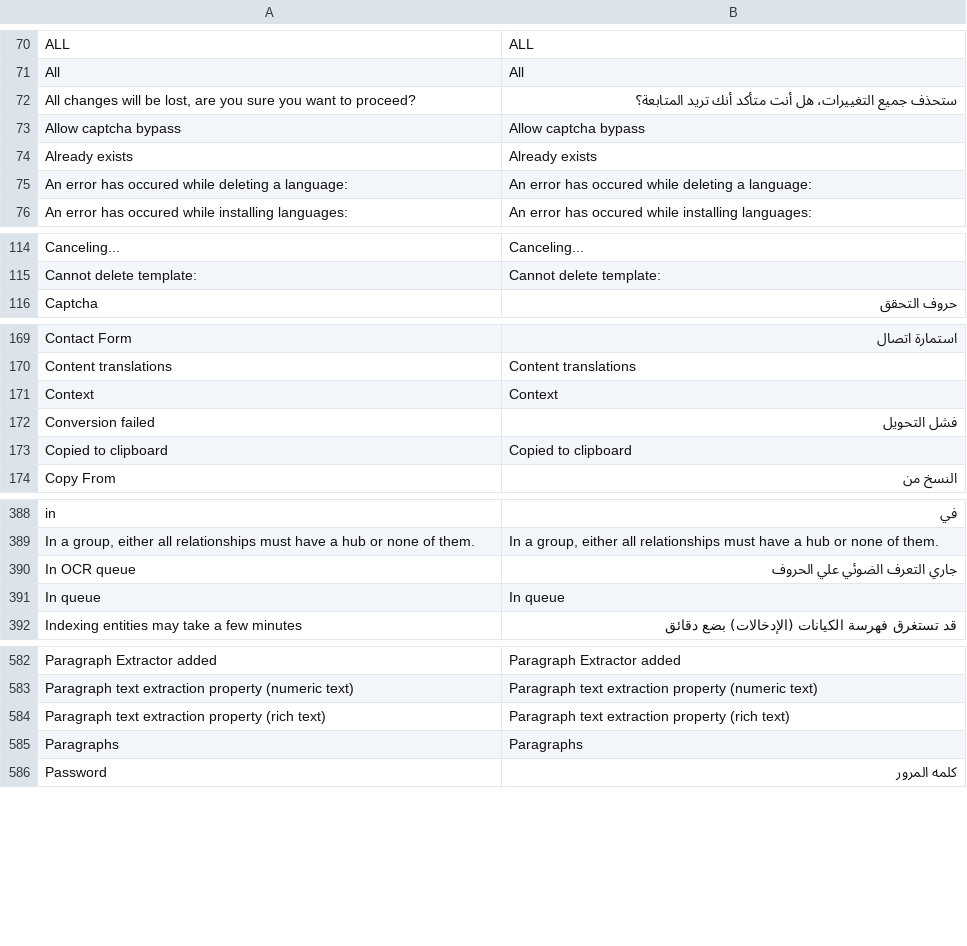
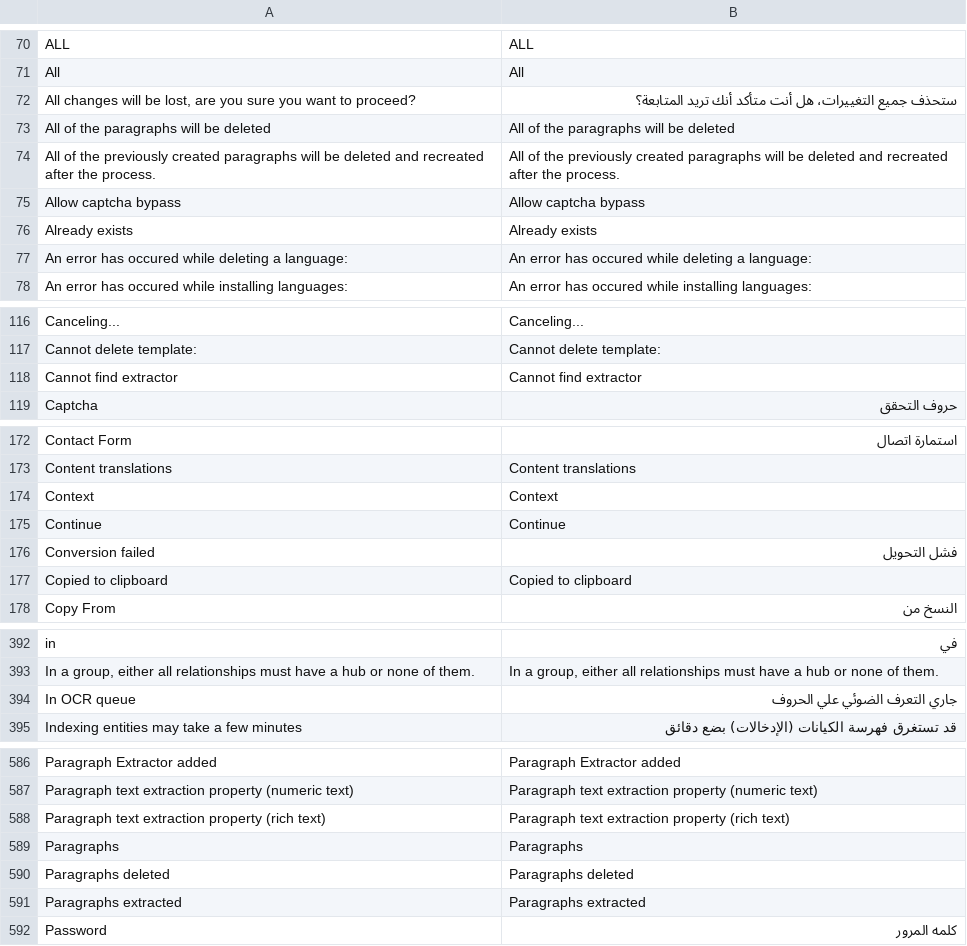
Before and after one commit to jordanopensource/uwazi-docker, a CSV file: contents/ui-translations/ar.csv, drawn as a sheet; only a part is shown, gaps mark what is left out; removed rows and columns are numbered as before the commit, all else as after; the diff covers the shown part only; the diff names each change by its address in the sheet, - before the commit and + after, or states it on an @@ line.

Commit message:
7832 - PX entities/paragraphs api integration (#7861)
* types for request and response
* wip simplify data, types, table
* update of types and components
* disable sorting
* eslint clean
* wip multiple fixes
* search params
* apply existing filters
* use qs
* use form
* clean
* status filter working
* pagination filters done
* remove dummy commented code
* some cleanup
* fixes in types
* update translations
* fix translations line break
* add extract all endpoint
* removes temporarly delete entity extractor
* cleaning paragraph types
* uses sharedId from url param
* increases version
---------
Co-authored-by: Santiago <borrajosantiago@gmail.com>

```diff
--- a/contents/ui-translations/ar.csv
+++ b/contents/ui-translations/ar.csv
+row 73: All of the paragraphs will be deleted | All of the paragraphs will be deleted
+row 74: All of the previously created paragraphs will be deleted and recreated after the process. | All of the previously created paragraphs will be deleted and recreated after the process.
+row 118: Cannot find extractor | Cannot find extractor
+row 175: Continue | Continue
-row 391: In queue | In queue
+row 590: Paragraphs deleted | Paragraphs deleted
+row 591: Paragraphs extracted | Paragraphs extracted
```
Also changed, not shown: 1 added row elsewhere in this file, contents/ui-translations/en.csv, contents/ui-translations/es.csv, 48 other files.
